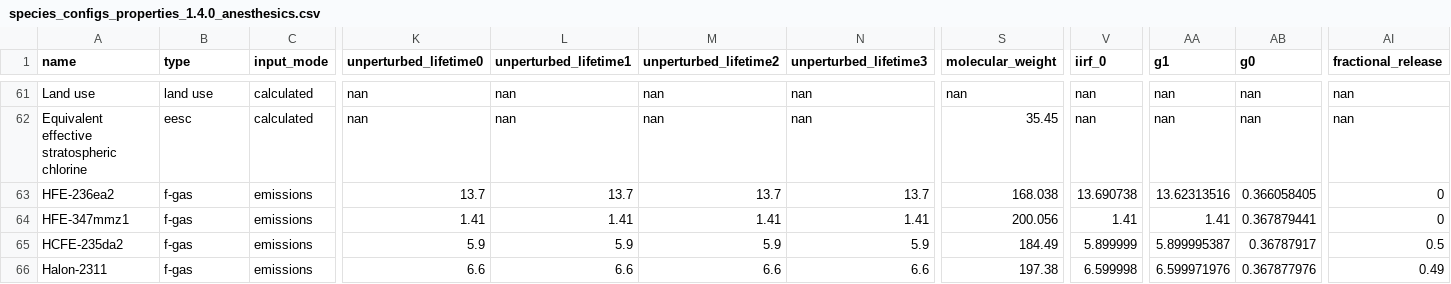
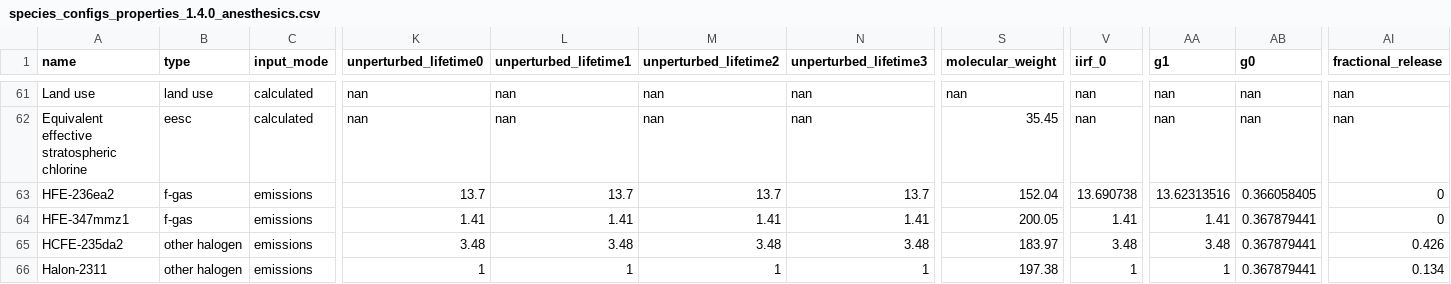
Before and after one commit to alejandroromeroprieto/anaesthetic-project, a CSV file: data/fair-calibration/species_configs_properties_1.4.0_anesthesics.csv, drawn as a sheet; only a part is shown, gaps mark what is left out; the diff names each change by its address in the sheet, - before the commit and + after, or states it on an @@ line.

Commit message:
Chris' comments: use stratospheric lifetimes for FRF

```diff
--- a/data/fair-calibration/species_configs_properties_1.4.0_anesthesics.csv
+++ b/data/fair-calibration/species_configs_properties_1.4.0_anesthesics.csv
-S63 (molecular_weight): 168.038
+S63 (molecular_weight): 152.04
-S64 (molecular_weight): 200.056
+S64 (molecular_weight): 200.05
-B65:B66 (type): f-gas
+B65:B66 (type): other halogen
-K65 (unperturbed_lifetime0): 5.9
+K65 (unperturbed_lifetime0): 3.48
-L65 (unperturbed_lifetime1): 5.9
+L65 (unperturbed_lifetime1): 3.48
-M65 (unperturbed_lifetime2): 5.9
+M65 (unperturbed_lifetime2): 3.48
-N65 (unperturbed_lifetime3): 5.9
+N65 (unperturbed_lifetime3): 3.48
-S65 (molecular_weight): 184.49
+S65 (molecular_weight): 183.97
-V65 (iirf_0): 5.899999
+V65 (iirf_0): 3.48
-AA65 (g1): 5.899995387
+AA65 (g1): 3.48
-AB65 (g0): 0.36787917
+AB65 (g0): 0.367879441
-AI65 (fractional_release): 0.5
+AI65 (fractional_release): 0.426
-K66 (unperturbed_lifetime0): 6.6
+K66 (unperturbed_lifetime0): 1
-L66 (unperturbed_lifetime1): 6.6
+L66 (unperturbed_lifetime1): 1
-M66 (unperturbed_lifetime2): 6.6
+M66 (unperturbed_lifetime2): 1
-N66 (unperturbed_lifetime3): 6.6
+N66 (unperturbed_lifetime3): 1
-V66 (iirf_0): 6.599998
+V66 (iirf_0): 1
-AA66 (g1): 6.599971976
+AA66 (g1): 1
-AB66 (g0): 0.367877976
+AB66 (g0): 0.367879441
-AI66 (fractional_release): 0.49
+AI66 (fractional_release): 0.134
```
Also changed, not shown: 5 other files.
